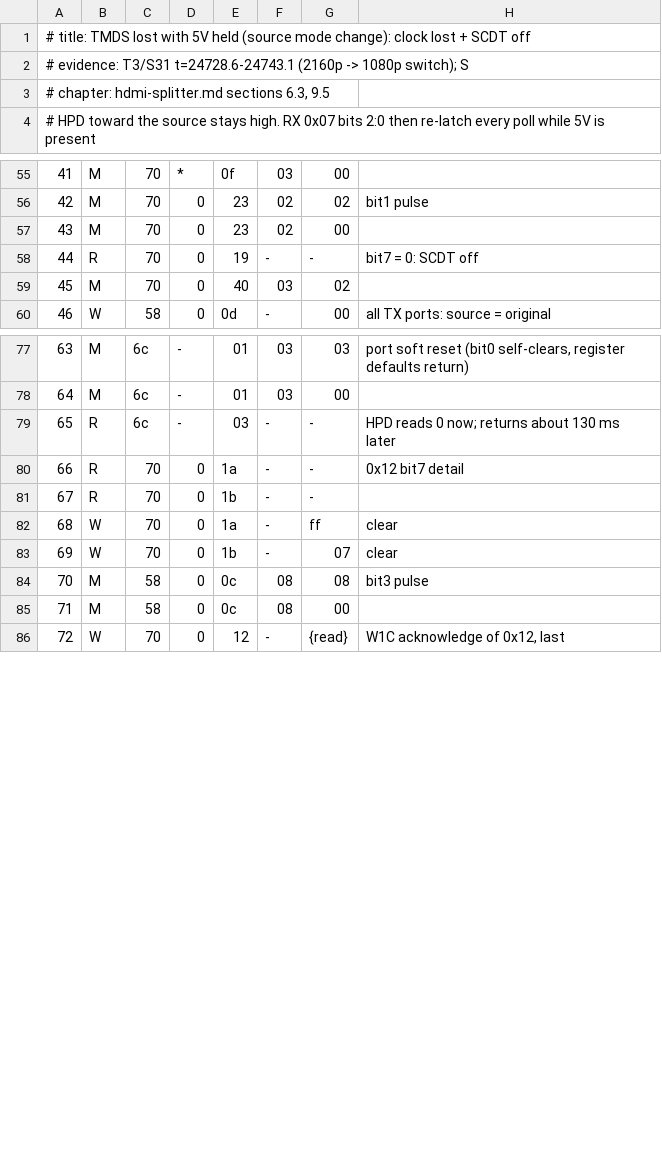
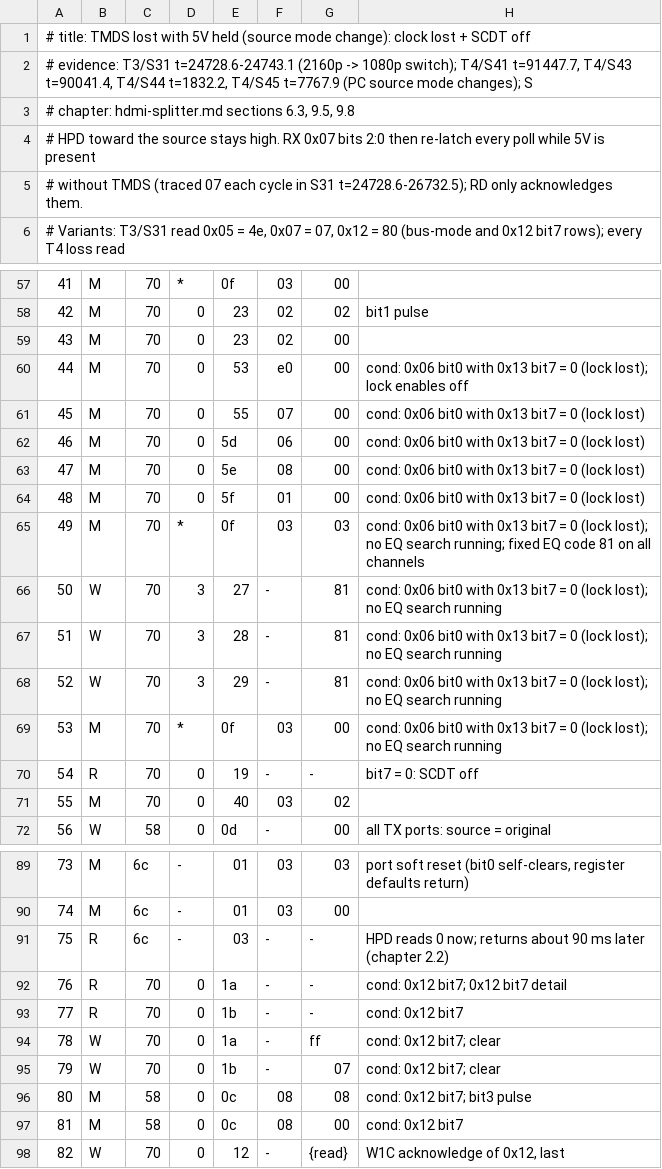
Before and after one commit to briankelley/gc573-driver, a TSV file: spec/seq/splitter-rx-signal-loss.tsv, drawn as a sheet; only a part is shown, gaps mark what is left out; addresses are those after the commit; the diff covers the shown part only; the diff names each change by its address in the sheet, - before the commit and + after, or states it on an @@ line.

```diff
--- a/spec/seq/splitter-rx-signal-loss.tsv
+++ b/spec/seq/splitter-rx-signal-loss.tsv
+row 1: # title: TMDS lost with 5V held (source mode change): clock lost + SCDT off
+row 2: # evidence: T3/S31 t=24728.6-24743.1 (2160p -> 1080p switch); T4/S41 t=91447.7, T4/S43 t=90041.4, T4/S44 t=1832.2, T4/S45 t=7767.9 (PC source mode changes); S
@@ column A renumbered from row 3 down @@
+row 60: 44 | M | 70 | 0 | 53 | e0 | 00 | cond: 0x06 bit0 with 0x13 bit7 = 0 (lock lost); lock enables off
+row 61: 45 | M | 70 | 0 | 55 | 07 | 00 | cond: 0x06 bit0 with 0x13 bit7 = 0 (lock lost)
+row 62: 46 | M | 70 | 0 | 5d | 06 | 00 | cond: 0x06 bit0 with 0x13 bit7 = 0 (lock lost)
+row 63: 47 | M | 70 | 0 | 5e | 08 | 00 | cond: 0x06 bit0 with 0x13 bit7 = 0 (lock lost)
+row 64: 48 | M | 70 | 0 | 5f | 01 | 00 | cond: 0x06 bit0 with 0x13 bit7 = 0 (lock lost)
+row 65: 49 | M | 70 | * | 0f | 03 | 03 | cond: 0x06 bit0 with 0x13 bit7 = 0 (lock lost); no EQ search running; fixed EQ code 81 on all channels
+row 66: 50 | W | 70 | 3 | 27 | - | 81 | cond: 0x06 bit0 with 0x13 bit7 = 0 (lock lost); no EQ search running
+row 67: 51 | W | 70 | 3 | 28 | - | 81 | cond: 0x06 bit0 with 0x13 bit7 = 0 (lock lost); no EQ search running
+row 68: 52 | W | 70 | 3 | 29 | - | 81 | cond: 0x06 bit0 with 0x13 bit7 = 0 (lock lost); no EQ search running
+row 69: 53 | M | 70 | * | 0f | 03 | 00 | cond: 0x06 bit0 with 0x13 bit7 = 0 (lock lost); no EQ search running
-H91: …returns about 130 ms later
+H91: …returns about 90 ms later (chapter 2.2)
-H92: 0x12 bit7 detail
+H92: cond: 0x12 bit7; 0x12 bit7 detail
-H93: (empty)
+H93: cond: 0x12 bit7
-H94:H95: clear
+H94:H95: cond: 0x12 bit7; clear
-H96: bit3 pulse
+H96: cond: 0x12 bit7; bit3 pulse
-H97: (empty)
+H97: cond: 0x12 bit7
```
Also changed, not shown: 6 edited cells elsewhere in this file, spec/seq/splitter-init.tsv, spec/seq/splitter-rx-lock.tsv, 24 other files.
